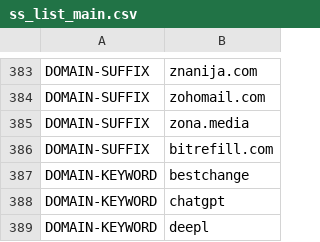
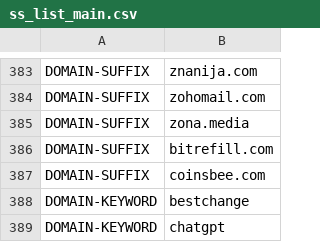
Before and after one commit to z11on/ss-rules, a CSV file: ss_list_main.csv, drawn as a sheet; only a part is shown, gaps mark what is left out; the shorter side is filled out with more unchanged rows; the diff names each change by its address in the sheet, - before the commit and + after, or states it on an @@ line.

Commit message:
coinsbee.com

```diff
--- a/ss_list_main.csv
+++ b/ss_list_main.csv
+row 387: DOMAIN-SUFFIX | coinsbee.com
```
